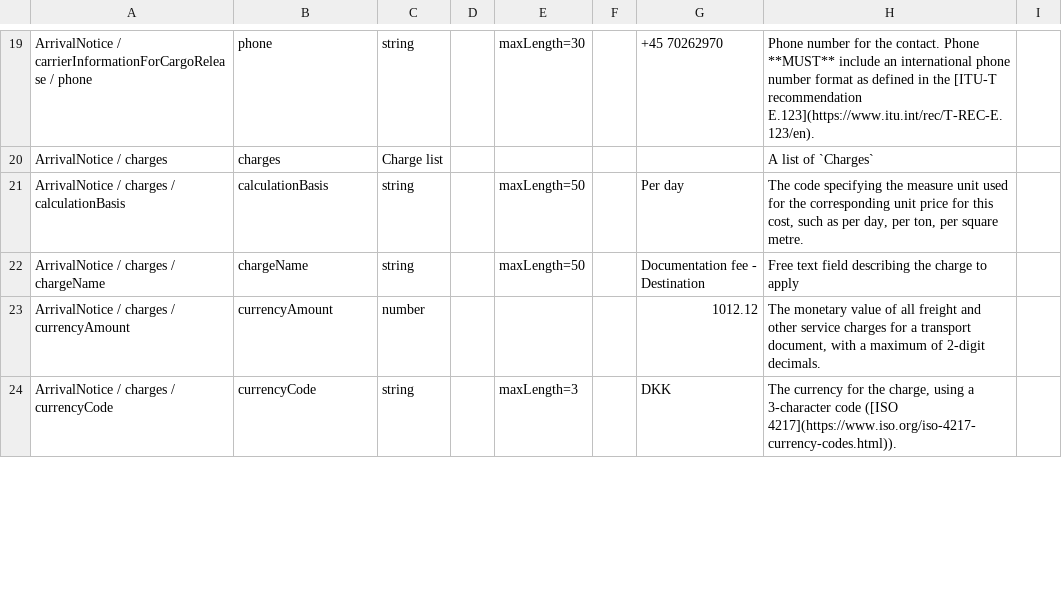
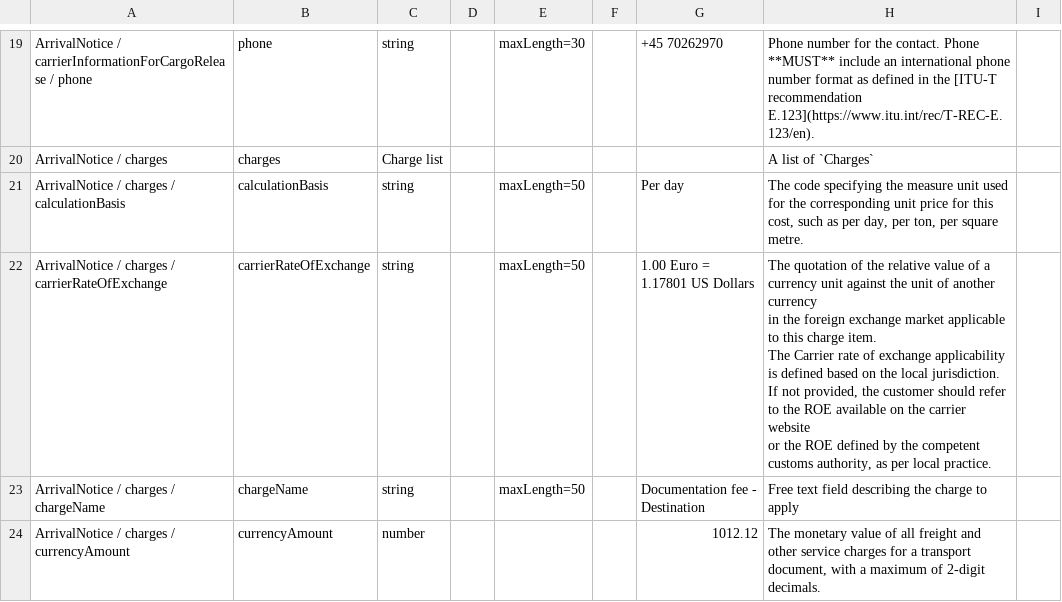
Before and after one commit to dcsaorg/Conformance-Gateway, a CSV file: specifications/generated-resources/standards/an/v100/an-v1.0.0-data-overview-attributes-hierarchical.csv, drawn as a sheet; only a part is shown, gaps mark what is left out; the shorter side is filled out with more unchanged rows; ↵ is a line break in a cell; the diff names each change by its address in the sheet, - before the commit and + after, or states it on an @@ line.

Commit message:
SD-2240 AN Charge carrierRateOfExchange

```diff
--- a/specifications/generated-resources/standards/an/v100/an-v1.0.0-data-overview-attributes-hierarchical.csv
+++ b/specifications/generated-resources/standards/an/v100/an-v1.0.0-data-overview-attributes-hierarchical.csv
+row 22: ArrivalNotice / charges / carrierRateOfExchange | carrierRateOfExchange | string |  | maxLength=50 |  | 1.00 Euro = 1.17801 US Dollars | The quotation of the relative value of a currency unit against the unit of another currency ↵ in the foreign exchange market applicable to this charge item. ↵ The Carrier rate of exchange applicability is defined based on the local jurisdiction. ↵ If not provided, the customer should refer to the ROE available on the carrier website ↵ or the ROE defined by the competent customs authority, as per local practice.
```
Also changed, not shown: specifications/generated-resources/standards/an/v100/an-v1.0.0-data-overview-attributes-normalized.csv, 2 other files.
